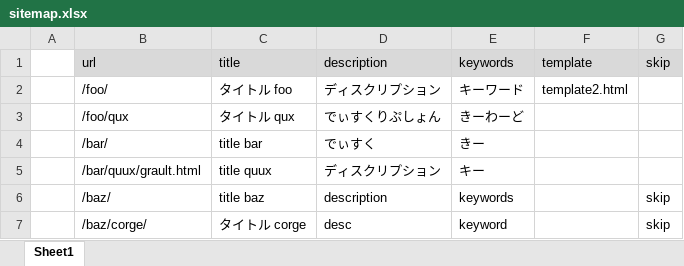
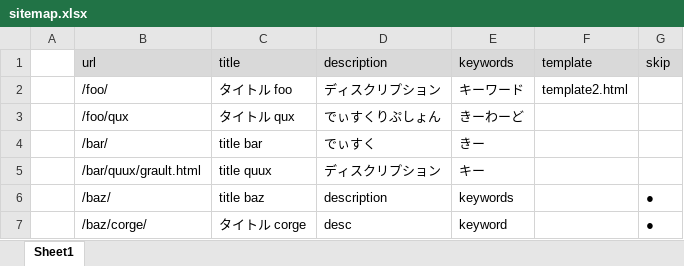
Before and after one commit to NNobutoshi/node-template-engine, an Excel workbook: example/sitemap.xlsx, sheet Sheet1, drawn as a sheet; values as stored, in another font and other column widths than the file's, no borders; the diff names each change by its address in the sheet, - before the commit and + after, or states it on an @@ line.

```diff
--- a/example/sitemap.xlsx (sheet Sheet1)
+++ b/example/sitemap.xlsx (sheet Sheet1)
-G6:G7: skip
+G6:G7: ●
```
Also changed, not shown: 3 other files.
